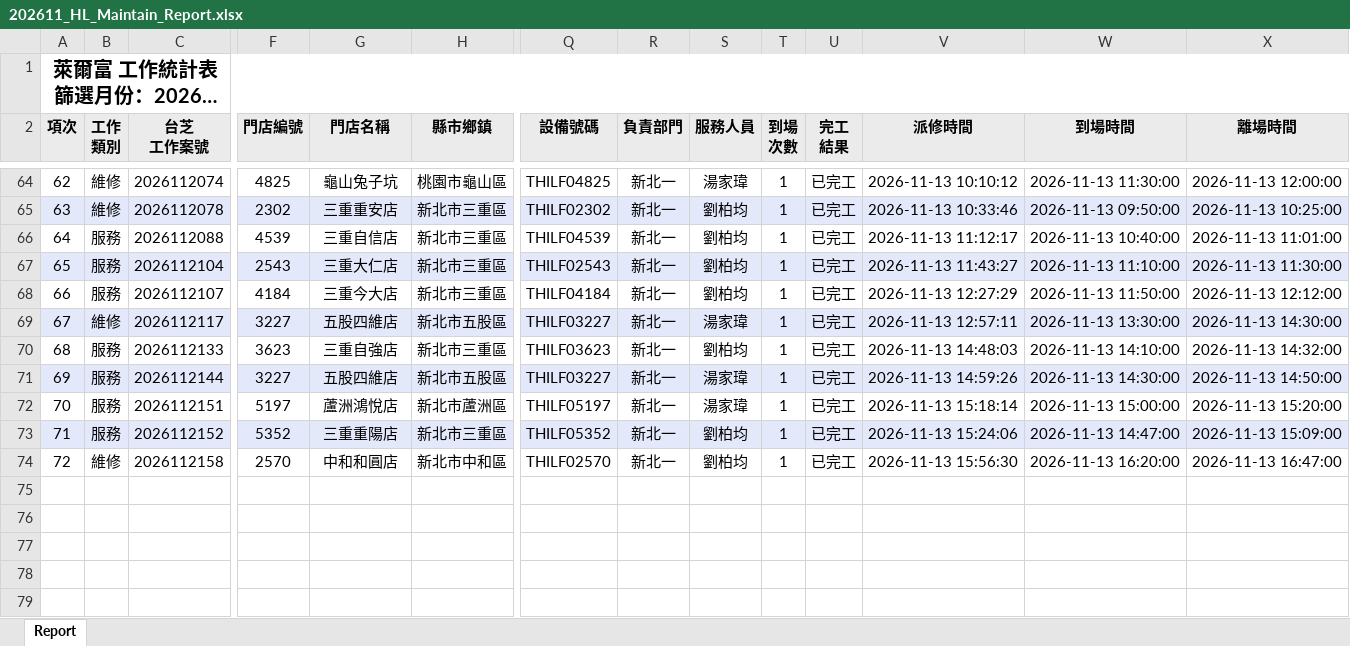
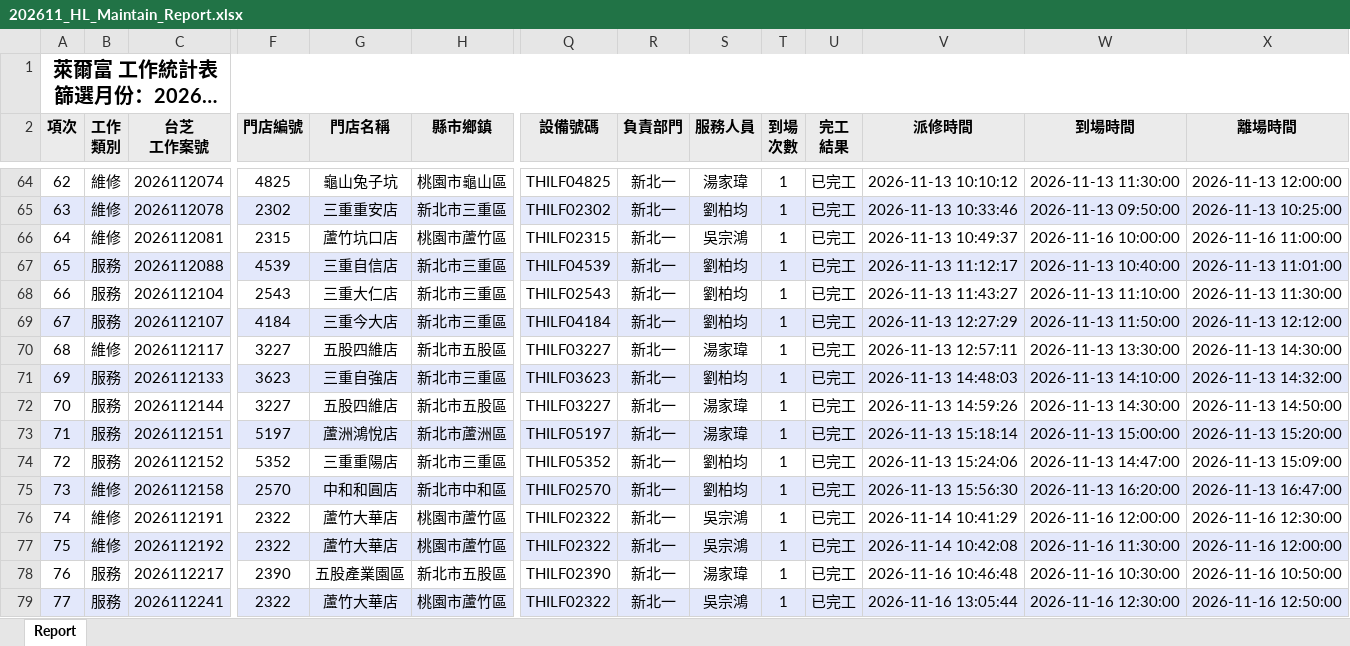
Before and after one commit to Yang-0419-di/FW_2, an Excel workbook: IM/202611_HL_Maintain_Report.xlsx, sheet Report, drawn as a sheet; only a part is shown, gaps mark what is left out; long unchanged cells end in …; values as stored, in another font and other column widths than the file's, no borders; addresses are those after the commit; rows hold the shown columns only; the diff covers the shown part only; the diff names each change by its address in the sheet, - before the commit and + after, or states it on an @@ line.

```diff
--- a/IM/202611_HL_Maintain_Report.xlsx (sheet Report)
+++ b/IM/202611_HL_Maintain_Report.xlsx (sheet Report)
@@ column A (項次) renumbered between rows 1 and 75 @@
+row 66: 64 | 維修 | 2026112081 | 2315 | 蘆竹坑口店 | 桃園市蘆竹區 | THILF02315 | 新北一 | 吳宗鴻 | 1 | 已完工 | 2026-11-13 10:49:37 | 2026-11-16 10:00:00 | 2026-11-16 11:00:00
-A67:X67 fill: none
+A67:X67 fill: #E3E8FB
-A68:X68 fill: #E3E8FB
+A68:X68 fill: none
-A69:X69 fill: none
+A69:X69 fill: #E3E8FB
-A70:X70 fill: #E3E8FB
+A70:X70 fill: none
-A71:X71 fill: none
+A71:X71 fill: #E3E8FB
-A72:X72 fill: #E3E8FB
+A72:X72 fill: none
-A73:X73 fill: none
+A73:X73 fill: #E3E8FB
-A74:X74 fill: #E3E8FB
+A74:X74 fill: none
-A75:X75 fill: none
+A75:X75 fill: #E3E8FB
+row 76: 74 | 維修 | 2026112191 | 2322 | 蘆竹大華店 | 桃園市蘆竹區 | THILF02322 | 新北一 | 吳宗鴻 | 1 | 已完工 | 2026-11-14 10:41:29 | 2026-11-16 12:00:00 | 2026-11-16 12:30:00
+row 77: 75 | 維修 | 2026112192 | 2322 | 蘆竹大華店 | 桃園市蘆竹區 | THILF02322 | 新北一 | 吳宗鴻 | 1 | 已完工 | 2026-11-14 10:42:08 | 2026-11-16 11:30:00 | 2026-11-16 12:00:00
+row 78: 76 | 服務 | 2026112217 | 2390 | 五股產業園區 | 新北市五股區 | THILF02390 | 新北一 | 湯家瑋 | 1 | 已完工 | 2026-11-16 10:46:48 | 2026-11-16 10:30:00 | 2026-11-16 10:50:00
+row 79: 77 | 服務 | 2026112241 | 2322 | 蘆竹大華店 | 桃園市蘆竹區 | THILF02322 | 新北一 | 吳宗鴻 | 1 | 已完工 | 2026-11-16 13:05:44 | 2026-11-16 12:30:00 | 2026-11-16 12:50:00
```
Also changed, not shown: cell formats elsewhere in this sheet, IM/202611_Service_Count_Report.xlsx, MFP/MFP.xlsx, 5 other files.
